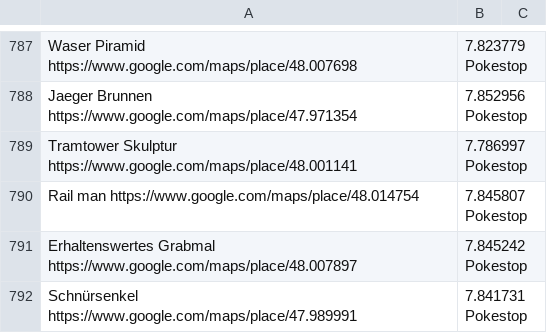
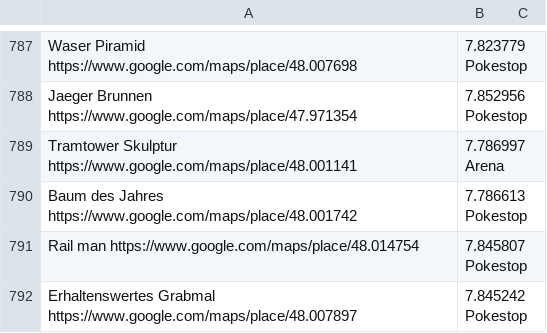
Before and after one commit to Breee/raidquaza, a CSV file: gyms_stops.csv, drawn as a sheet; only a part is shown, gaps mark what is left out; the shorter side is filled out with more unchanged rows.

Commit message:
New stop: baum des jahres, New Arena: Tramtower skulptur

```diff
--- a/gyms_stops.csv
+++ b/gyms_stops.csv
@@ -788,3 +788,4 @@ Waser Piramid 	https://www.google.com/maps/place/48.007698,7.823779	Pokestop
 Jaeger Brunnen	https://www.google.com/maps/place/47.971354,7.852956	Pokestop
-Tramtower Skulptur	https://www.google.com/maps/place/48.001141,7.786997	Pokestop
+Tramtower Skulptur	https://www.google.com/maps/place/48.001141,7.786997	Arena
+Baum des Jahres	https://www.google.com/maps/place/48.001742,7.786613	Pokestop
 Rail man	https://www.google.com/maps/place/48.014754,7.845807	Pokestop
```
